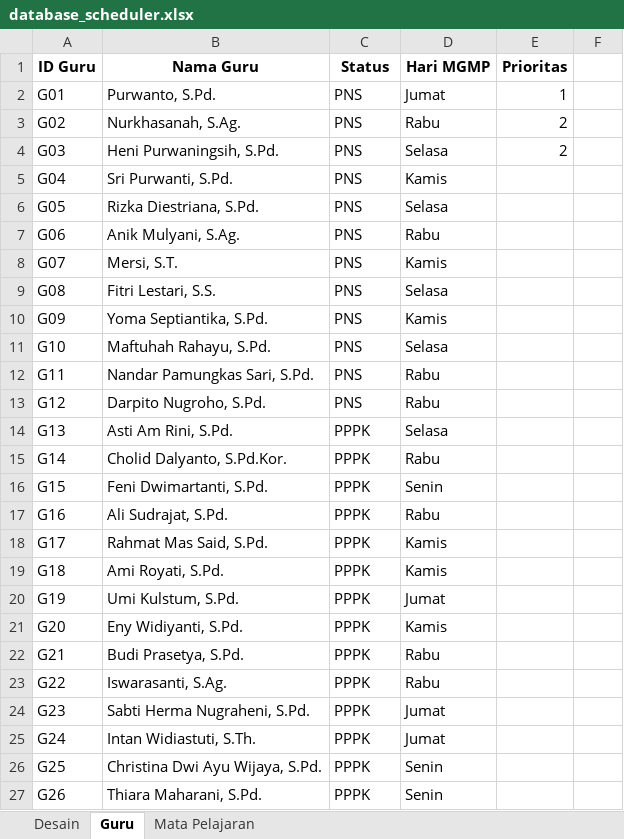
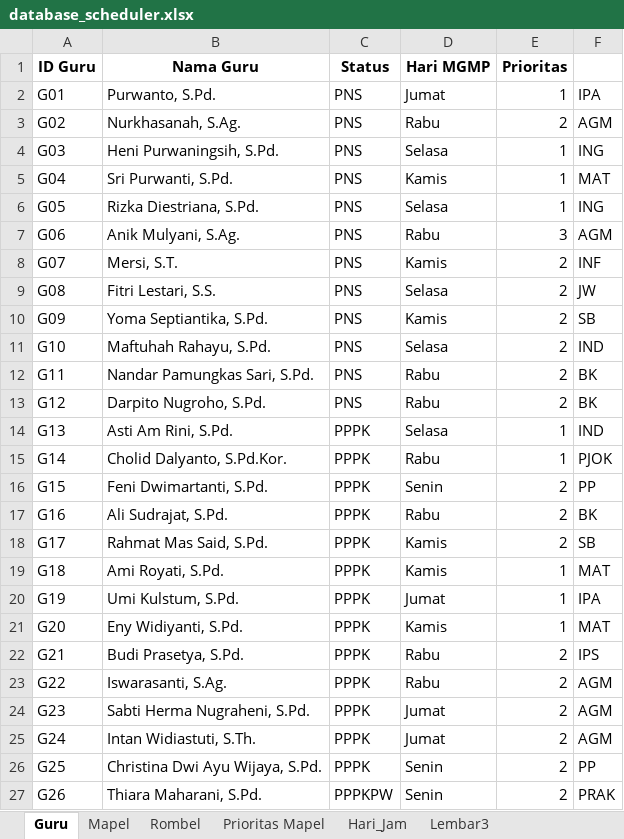
Before and after one commit to Mersirasyidah/smartschedulerv7, an Excel workbook: data/database_scheduler.xlsx, sheet Guru, drawn as a sheet; only a part is shown; values as stored, in another font and other column widths than the file's, no borders; the diff covers the shown part only; the diff names each change by its address in the sheet, - before the commit and + after, or states it on an @@ line.

```diff
--- a/data/database_scheduler.xlsx (sheet Guru)
+++ b/data/database_scheduler.xlsx (sheet Guru)
-sheet tab: Mata Pelajaran
+sheet tab: Mapel
-sheet tab: Desain
+sheet tab: Rombel
+sheet tab: Prioritas Mapel
+sheet tab: Hari_Jam
+sheet tab: Lembar3
-F2: (empty)
+F2: IPA
-F3: (empty)
+F3: AGM
-E4 (Prioritas): 2
+E4 (Prioritas): 1
-F4: (empty)
+F4: ING
-E5:E6 (Prioritas): (empty)
+E5:E6 (Prioritas): 1
-F5: (empty)
+F5: MAT
-F6: (empty)
+F6: ING
-E7 (Prioritas): (empty)
+E7 (Prioritas): 3
-F7: (empty)
+F7: AGM
-E8:E13 (Prioritas): (empty)
+E8:E13 (Prioritas): 2
-F8: (empty)
+F8: INF
-F9: (empty)
+F9: JW
-F10: (empty)
+F10: SB
-F11: (empty)
+F11: IND
-F12:F13: (empty)
+F12:F13: BK
-E14:E15 (Prioritas): (empty)
+E14:E15 (Prioritas): 1
-F14: (empty)
+F14: IND
-F15: (empty)
+F15: PJOK
-E16:E18 (Prioritas): (empty)
+E16:E18 (Prioritas): 2
-F16: (empty)
+F16: PP
-F17: (empty)
+F17: BK
-F18: (empty)
+F18: SB
-E19:E21 (Prioritas): (empty)
+E19:E21 (Prioritas): 1
-F19: (empty)
+F19: MAT
-F20: (empty)
+F20: IPA
-F21: (empty)
+F21: MAT
-E22:E27 (Prioritas): (empty)
+E22:E27 (Prioritas): 2
-F22: (empty)
+F22: IPS
-F23:F25: (empty)
+F23:F25: AGM
-F26: (empty)
+F26: PP
-C27 (Status): PPPK
+C27 (Status): PPPKPW
-F27: (empty)
+F27: PRAK
```
Also changed, not shown: 20 edited cells elsewhere in this sheet, sheet Mapel.
